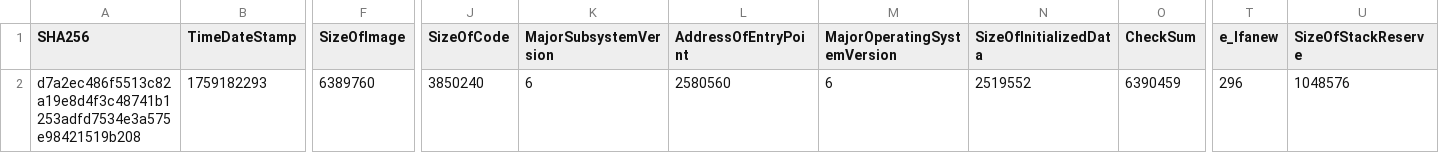
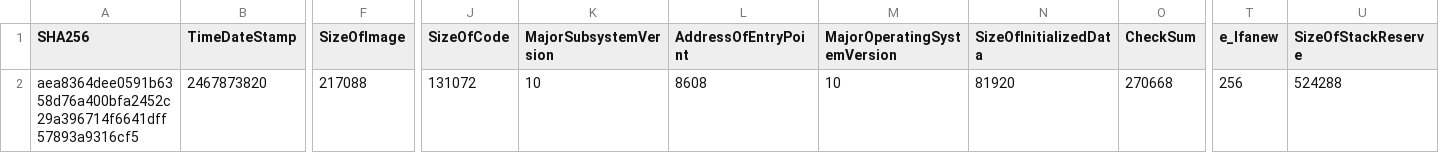
Before and after one commit to ZSlaney/VAA-Very_Awful_Antivirus, a CSV file: pe_features.csv, drawn as a sheet; only a part is shown, gaps mark what is left out; the diff covers the shown part only; the diff names each change by its address in the sheet, - before the commit and + after, or states it on an @@ line.

```diff
--- a/pe_features.csv
+++ b/pe_features.csv
-A2 (SHA256): d7a2ec486f5513c82a19e8d4f3c48741b1253adfd7534e3a575e98421519b208
+A2 (SHA256): aea8364dee0591b6358d76a400bfa2452c29a396714f6641dff57893a9316cf5
-B2 (TimeDateStamp): 1759182293
+B2 (TimeDateStamp): 2467873820
-F2 (SizeOfImage): 6389760
+F2 (SizeOfImage): 217088
-J2 (SizeOfCode): 3850240
+J2 (SizeOfCode): 131072
-K2 (MajorSubsystemVersion): 6
+K2 (MajorSubsystemVersion): 10
-L2 (AddressOfEntryPoint): 2580560
+L2 (AddressOfEntryPoint): 8608
-M2 (MajorOperatingSystemVersion): 6
+M2 (MajorOperatingSystemVersion): 10
-N2 (SizeOfInitializedData): 2519552
+N2 (SizeOfInitializedData): 81920
-O2 (CheckSum): 6390459
+O2 (CheckSum): 270668
-T2 (e_lfanew): 296
+T2 (e_lfanew): 256
-U2 (SizeOfStackReserve): 1048576
+U2 (SizeOfStackReserve): 524288
```
Also changed, not shown: 51 edited cells elsewhere in this file, 4 other files.
